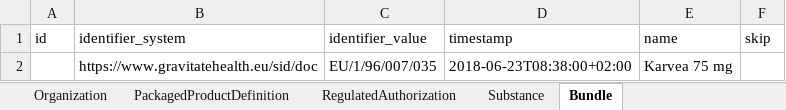
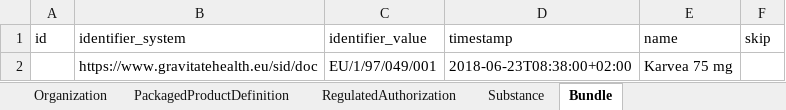
Before and after one commit to HL7/emedicinal-product-info, an Excel workbook: ePICreator/Karvea.xlsx, sheet Bundle, drawn as a sheet; values as stored, in another font and other column widths than the file's, no borders; the diff names each change by its address in the sheet, - before the commit and + after, or states it on an @@ line.

```diff
--- a/ePICreator/Karvea.xlsx (sheet Bundle)
+++ b/ePICreator/Karvea.xlsx (sheet Bundle)
-C2 (identifier_value): EU/1/96/007/035
+C2 (identifier_value): EU/1/97/049/001
```
Also changed, not shown: sheet ManufacturedItemDefinition, sheet RegulatedAuthorization, sheet AdministrableProductDefinition, sheet MedicinalProductDefinition, ePICreator/Humalog.xlsx, ePICreator/Pentasa.xlsx, 5 other files.
